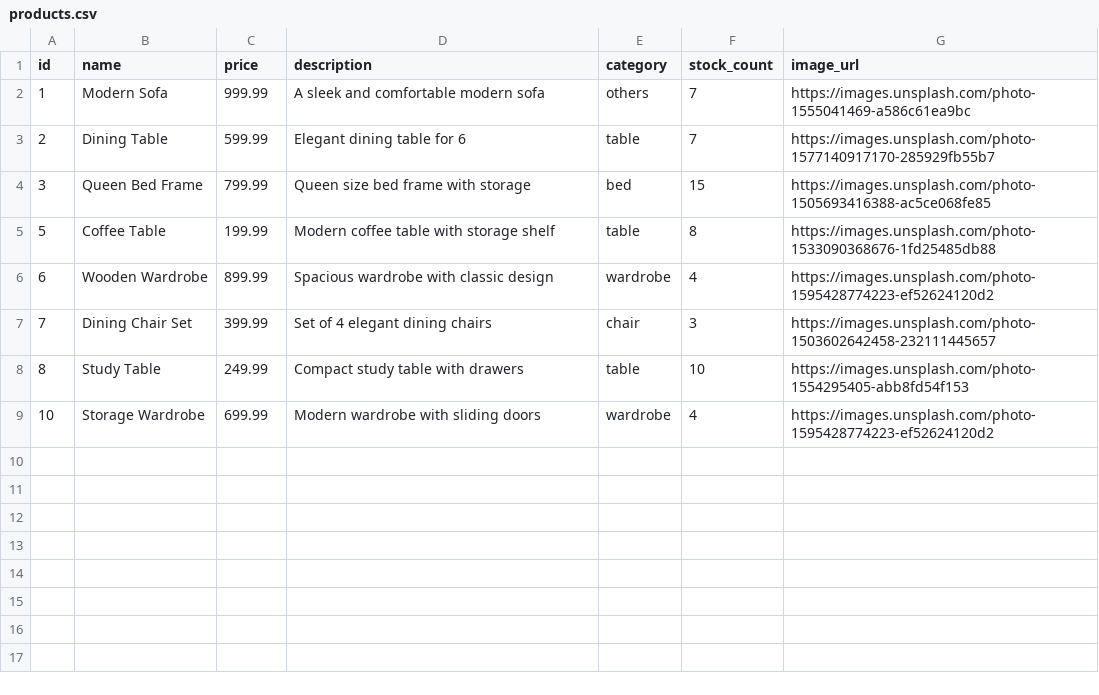
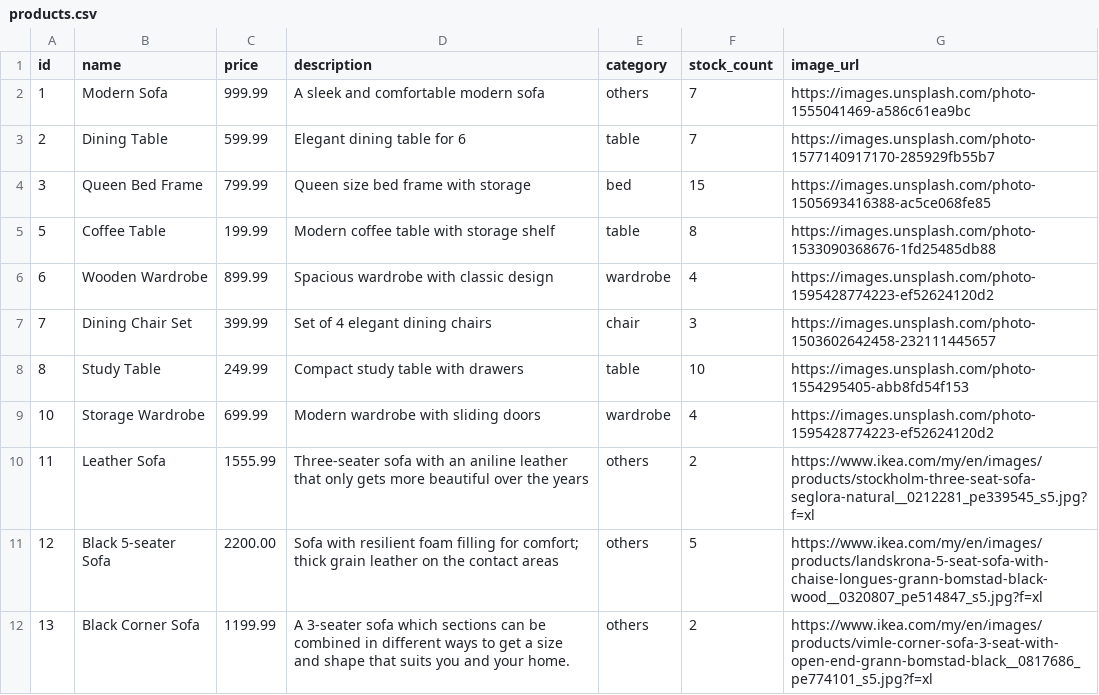
Before and after one commit to rubyhw/Furniture-E-Commerce-Web, a CSV file: data/products.csv, drawn as a sheet; the diff names each change by its address in the sheet, - before the commit and + after, or states it on an @@ line.

```diff
--- a/data/products.csv
+++ b/data/products.csv
+row 10: 11 | Leather Sofa | 1555.99 | Three-seater sofa with an aniline leather that only gets more beautiful over the years | others | 2 | https://www.ikea.com/my/en/images/products/stockholm-three-seat-sofa-seglora-natural__0212281_pe339545_s5.jpg?f=xl
+row 11: 12 | Black 5-seater Sofa | 2200.00 | Sofa with resilient foam filling for comfort; thick grain leather on the contact areas | others | 5 | https://www.ikea.com/my/en/images/products/landskrona-5-seat-sofa-with-chaise-longues-grann-bomstad-black-wood__0320807_pe514847_s5.jpg?f=xl
+row 12: 13 | Black Corner Sofa | 1199.99 | A 3-seater sofa which sections can be combined in different ways to get a size and shape that suits you and your home. | others | 2 | https://www.ikea.com/my/en/images/products/vimle-corner-sofa-3-seat-with-open-end-grann-bomstad-black__0817686_pe774101_s5.jpg?f=xl
```
Also changed, not shown: 18 other files.
